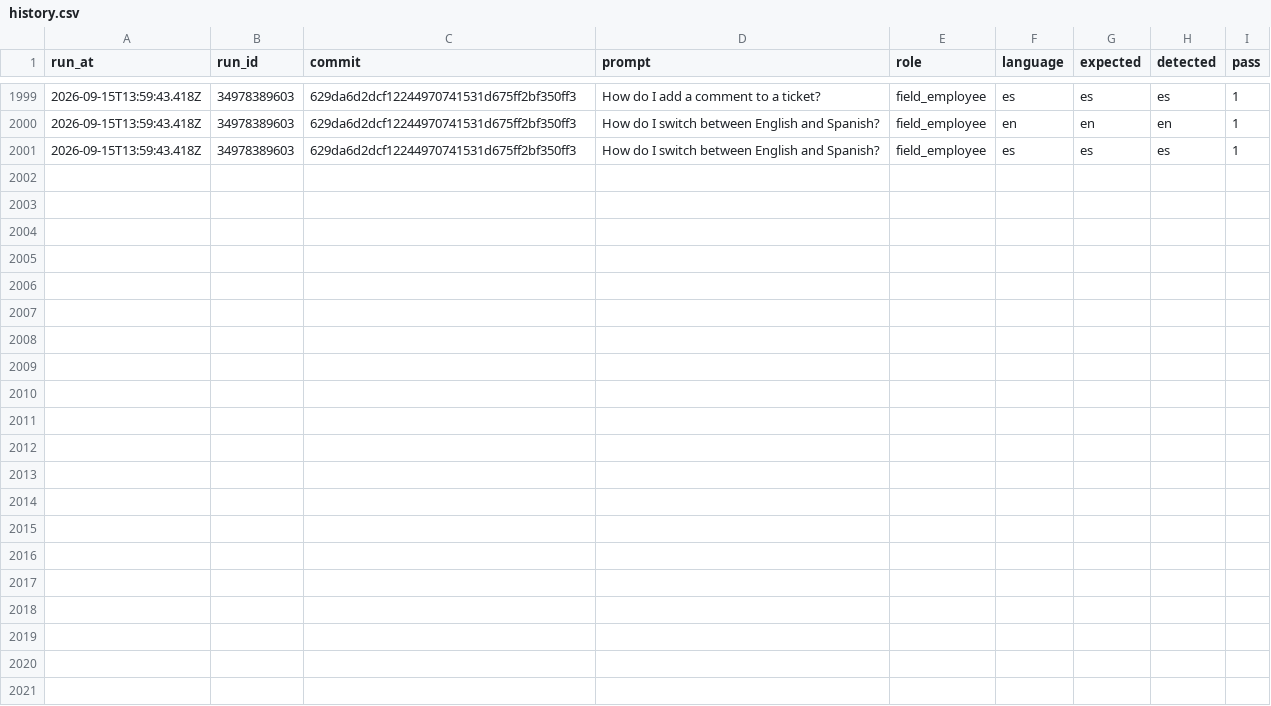
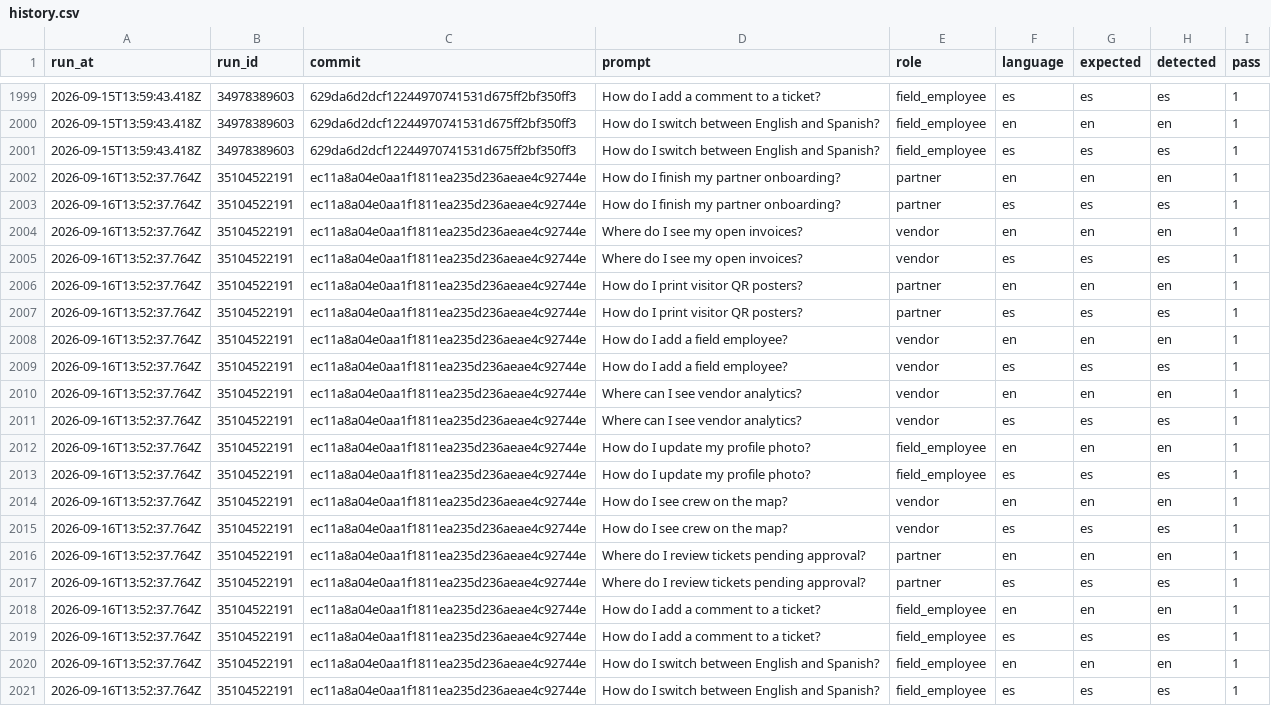
Before and after one commit to vndrly/VNDRLY.ai, a CSV file: data/assistant-language-eval/history.csv, drawn as a sheet; only a part is shown, gaps mark what is left out; the diff names each change by its address in the sheet, - before the commit and + after, or states it on an @@ line.

```diff
--- a/data/assistant-language-eval/history.csv
+++ b/data/assistant-language-eval/history.csv
+row 2002: 2026-09-16T13:52:37.764Z | 35104522191 | ec11a8a04e0aa1f1811ea235d236aeae4c92744e | How do I finish my partner onboarding? | partner | en | en | en | 1
+row 2003: 2026-09-16T13:52:37.764Z | 35104522191 | ec11a8a04e0aa1f1811ea235d236aeae4c92744e | How do I finish my partner onboarding? | partner | es | es | es | 1
+row 2004: 2026-09-16T13:52:37.764Z | 35104522191 | ec11a8a04e0aa1f1811ea235d236aeae4c92744e | Where do I see my open invoices? | vendor | en | en | en | 1
+row 2005: 2026-09-16T13:52:37.764Z | 35104522191 | ec11a8a04e0aa1f1811ea235d236aeae4c92744e | Where do I see my open invoices? | vendor | es | es | es | 1
+row 2006: 2026-09-16T13:52:37.764Z | 35104522191 | ec11a8a04e0aa1f1811ea235d236aeae4c92744e | How do I print visitor QR posters? | partner | en | en | en | 1
+row 2007: 2026-09-16T13:52:37.764Z | 35104522191 | ec11a8a04e0aa1f1811ea235d236aeae4c92744e | How do I print visitor QR posters? | partner | es | es | es | 1
+row 2008: 2026-09-16T13:52:37.764Z | 35104522191 | ec11a8a04e0aa1f1811ea235d236aeae4c92744e | How do I add a field employee? | vendor | en | en | en | 1
+row 2009: 2026-09-16T13:52:37.764Z | 35104522191 | ec11a8a04e0aa1f1811ea235d236aeae4c92744e | How do I add a field employee? | vendor | es | es | es | 1
+row 2010: 2026-09-16T13:52:37.764Z | 35104522191 | ec11a8a04e0aa1f1811ea235d236aeae4c92744e | Where can I see vendor analytics? | vendor | en | en | en | 1
+row 2011: 2026-09-16T13:52:37.764Z | 35104522191 | ec11a8a04e0aa1f1811ea235d236aeae4c92744e | Where can I see vendor analytics? | vendor | es | es | es | 1
+row 2012: 2026-09-16T13:52:37.764Z | 35104522191 | ec11a8a04e0aa1f1811ea235d236aeae4c92744e | How do I update my profile photo? | field_employee | en | en | en | 1
+row 2013: 2026-09-16T13:52:37.764Z | 35104522191 | ec11a8a04e0aa1f1811ea235d236aeae4c92744e | How do I update my profile photo? | field_employee | es | es | es | 1
+row 2014: 2026-09-16T13:52:37.764Z | 35104522191 | ec11a8a04e0aa1f1811ea235d236aeae4c92744e | How do I see crew on the map? | vendor | en | en | en | 1
+row 2015: 2026-09-16T13:52:37.764Z | 35104522191 | ec11a8a04e0aa1f1811ea235d236aeae4c92744e | How do I see crew on the map? | vendor | es | es | es | 1
+row 2016: 2026-09-16T13:52:37.764Z | 35104522191 | ec11a8a04e0aa1f1811ea235d236aeae4c92744e | Where do I review tickets pending approval? | partner | en | en | en | 1
+row 2017: 2026-09-16T13:52:37.764Z | 35104522191 | ec11a8a04e0aa1f1811ea235d236aeae4c92744e | Where do I review tickets pending approval? | partner | es | es | es | 1
+row 2018: 2026-09-16T13:52:37.764Z | 35104522191 | ec11a8a04e0aa1f1811ea235d236aeae4c92744e | How do I add a comment to a ticket? | field_employee | en | en | en | 1
+row 2019: 2026-09-16T13:52:37.764Z | 35104522191 | ec11a8a04e0aa1f1811ea235d236aeae4c92744e | How do I add a comment to a ticket? | field_employee | es | es | es | 1
+row 2020: 2026-09-16T13:52:37.764Z | 35104522191 | ec11a8a04e0aa1f1811ea235d236aeae4c92744e | How do I switch between English and Spanish? | field_employee | en | en | en | 1
+row 2021: 2026-09-16T13:52:37.764Z | 35104522191 | ec11a8a04e0aa1f1811ea235d236aeae4c92744e | How do I switch between English and Spanish? | field_employee | es | es | es | 1
```
Also changed, not shown: 1 other file.
